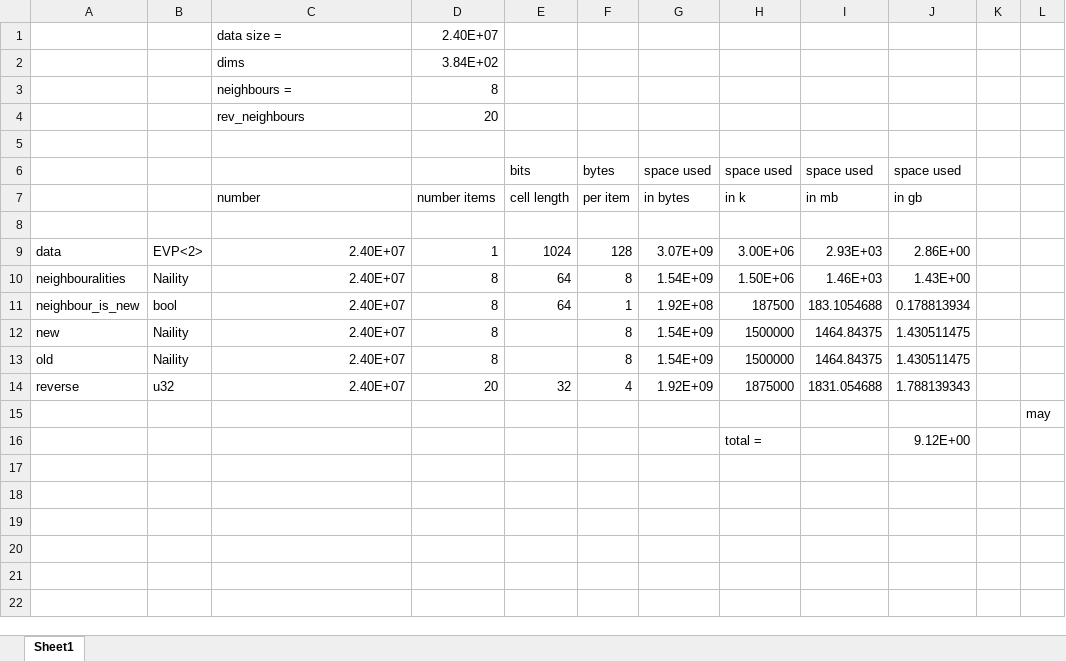
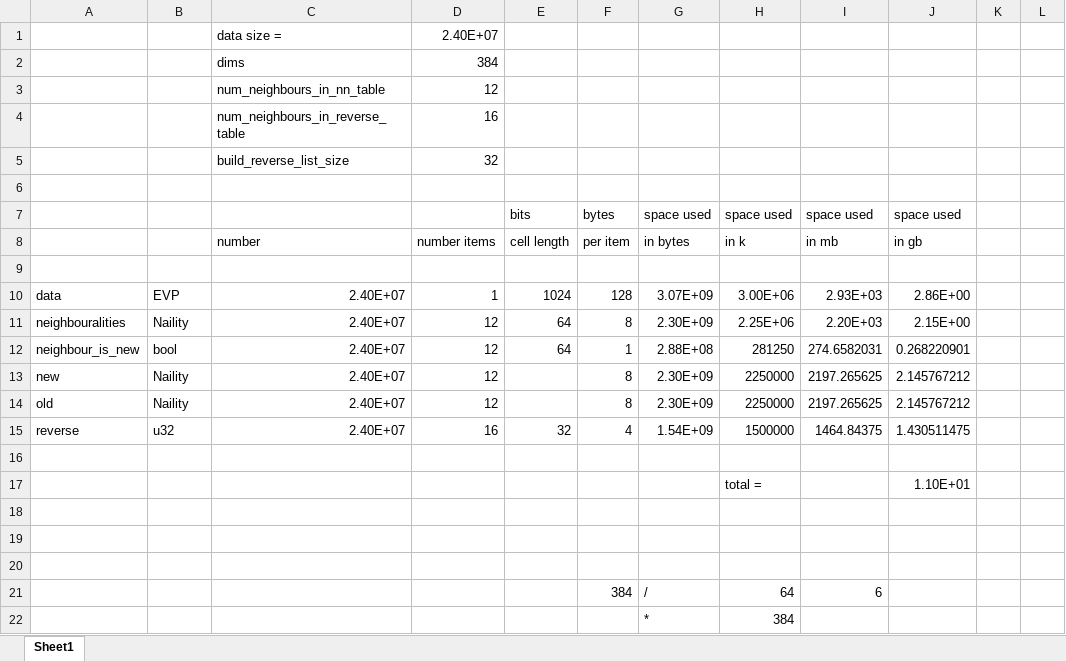
Before and after one commit to MetricSearch/metric_space_rust, an Excel workbook: spreadsheets/challenge1_space_usage.xlsx, sheet Sheet1, drawn as a sheet; values as stored, in another font and other column widths than the file's, no borders; removed rows and columns are numbered as before the commit, all else as after; the diff names each change by its address in the sheet, - before the commit and + after, or states it on an @@ line.

Commit message:
Minor update to spreadsheet

```diff
--- a/spreadsheets/challenge1_space_usage.xlsx (sheet Sheet1)
+++ b/spreadsheets/challenge1_space_usage.xlsx (sheet Sheet1)
-D2: 3.84E+02
+D2: 384
-row 3:  |  | neighbours = | 8
-row 4:  |  | rev_neighbours | 20
+row 3:  |  | num_neighbours_in_nn_table | 12
+row 4:  |  | num_neighbours_in_reverse_table | 16
+row 5:  |  | build_reverse_list_size | 32
-B10: EVP<2>
+B10: EVP
-D11:D14: 8
+D11:D14: 12
-G11: 1.54E+09
+G11: 2.30E+09
-H11: 1.50E+06
+H11: 2.25E+06
-I11: 1.46E+03
+I11: 2.20E+03
-J11: 1.43E+00
+J11: 2.15E+00
-G12: 1.92E+08
+G12: 2.88E+08
-H12: 187500
+H12: 281250
-I12: 183.1054688
+I12: 274.6582031
-J12: 0.178813934
+J12: 0.268220901
-G13:G14: 1.54E+09
+G13:G14: 2.30E+09
-H13:H14: 1500000
+H13:H14: 2250000
-I13:I14: 1464.84375
+I13:I14: 2197.265625
-J13:J14: 1.430511475
+J13:J14: 2.145767212
-D15: 20
+D15: 16
-G15: 1.92E+09
+G15: 1.54E+09
-H15: 1875000
+H15: 1500000
-I15: 1831.054688
+I15: 1464.84375
-J15: 1.788139343
+J15: 1.430511475
-L16: may
+L16: (empty)
+row 17:  |  |  |  |  |  |  | total = |  | 1.10E+01
-row 18:  |  |  |  |  |  |  | total = |  | 9.12E+00
+row 18: (empty)
+row 19: (empty)
+row 20: (empty)
+row 21:  |  |  |  |  | 384 | / | 64 | 6
+row 22:  |  |  |  |  |  | * | 384
```
Also changed, not shown: formulas that keep their value.
